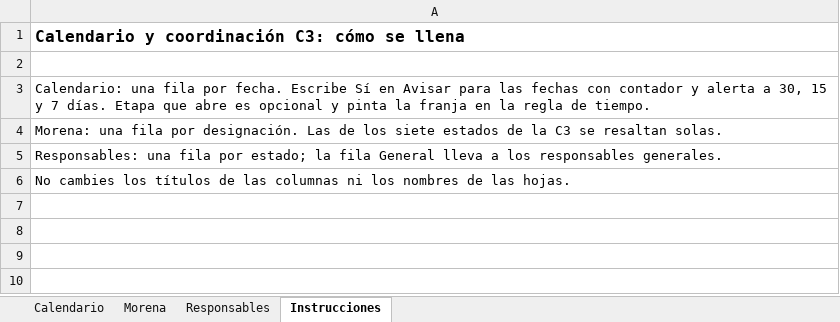
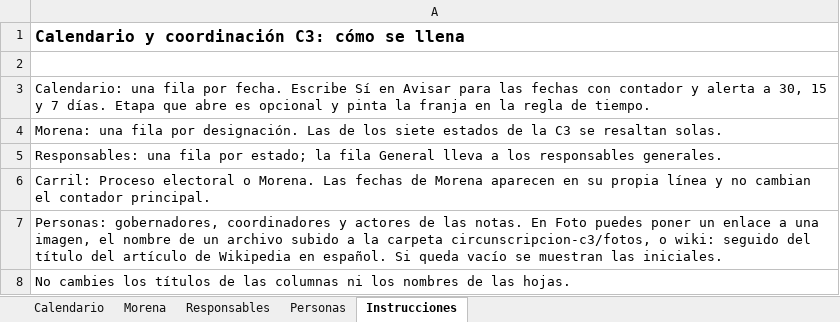
Before and after one commit to OckarLezama/Datos, an Excel workbook: circunscripcion-c3/datos/Calendario y coordinación C3.xlsx, sheet Instrucciones, drawn as a sheet; values as stored, in another font and other column widths than the file's, no borders; the diff names each change by its address in the sheet, - before the commit and + after, or states it on an @@ line.

```diff
--- a/circunscripcion-c3/datos/Calendario y coordinación C3.xlsx (sheet Instrucciones)
+++ b/circunscripcion-c3/datos/Calendario y coordinación C3.xlsx (sheet Instrucciones)
+sheet tab: Personas
+row 6: Carril: Proceso electoral o Morena. Las fechas de Morena aparecen en su propia línea y no cambian el contador principal.
+row 7: Personas: gobernadores, coordinadores y actores de las notas. En Foto puedes poner un enlace a una imagen, el nombre de un archivo subido a la carpeta circunscripcion-c3/fotos, o wiki: seguido del título del artículo de Wikipedia en español. Si queda vacío se muestran las iniciales.
```
Also changed, not shown: sheet Calendario.
